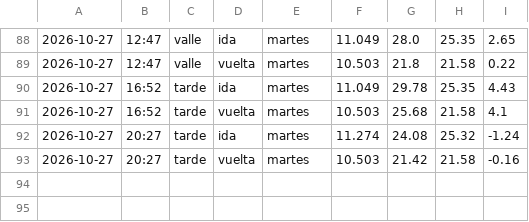
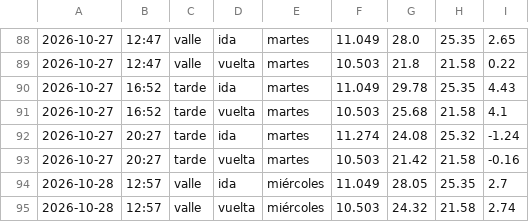
Before and after one commit to Attentive5570/impacto-rotonda, a CSV file: datos_despues.csv, drawn as a sheet; only a part is shown, gaps mark what is left out; the diff names each change by its address in the sheet, - before the commit and + after, or states it on an @@ line.

```diff
--- a/datos_despues.csv
+++ b/datos_despues.csv
+row 94: 2026-10-28 | 12:57 | valle | ida | miércoles | 11.049 | 28.05 | 25.35 | 2.7
+row 95: 2026-10-28 | 12:57 | valle | vuelta | miércoles | 10.503 | 24.32 | 21.58 | 2.74
```
